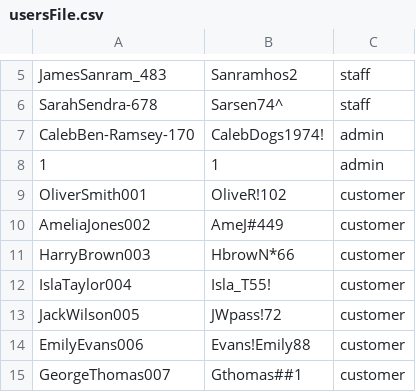
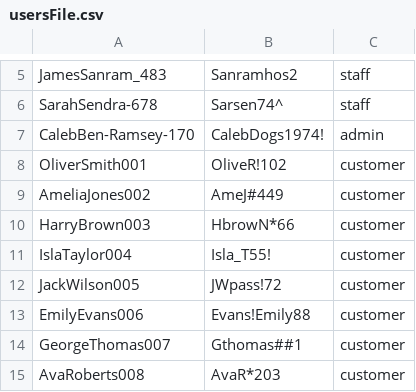
Before and after one commit to 22134710-droid/My-project, a CSV file: usersFile.csv, drawn as a sheet; only a part is shown, gaps mark what is left out; the shorter side is filled out with more unchanged rows; the diff names each change by its address in the sheet, - before the commit and + after, or states it on an @@ line.

Commit message:
Update usersFile.csv

```diff
--- a/usersFile.csv
+++ b/usersFile.csv
-row 8: 1 | 1 | admin
```
